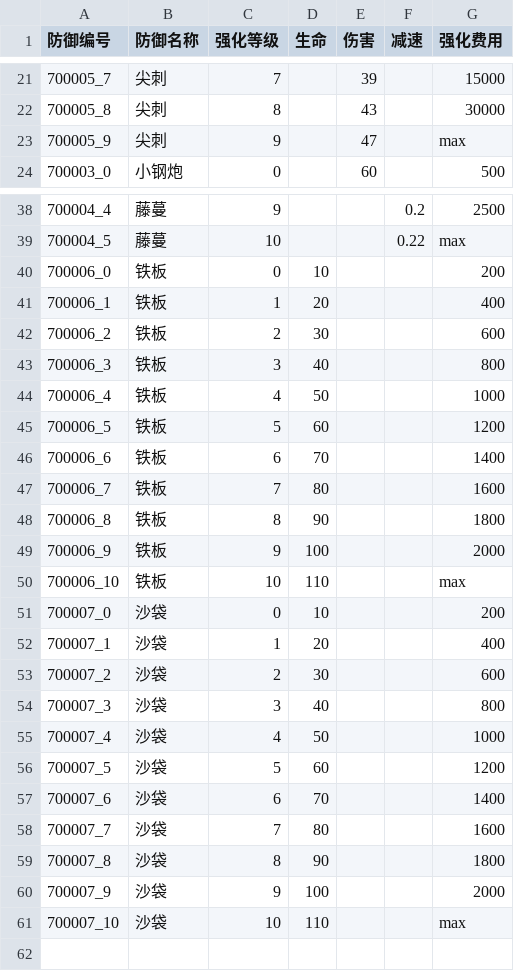
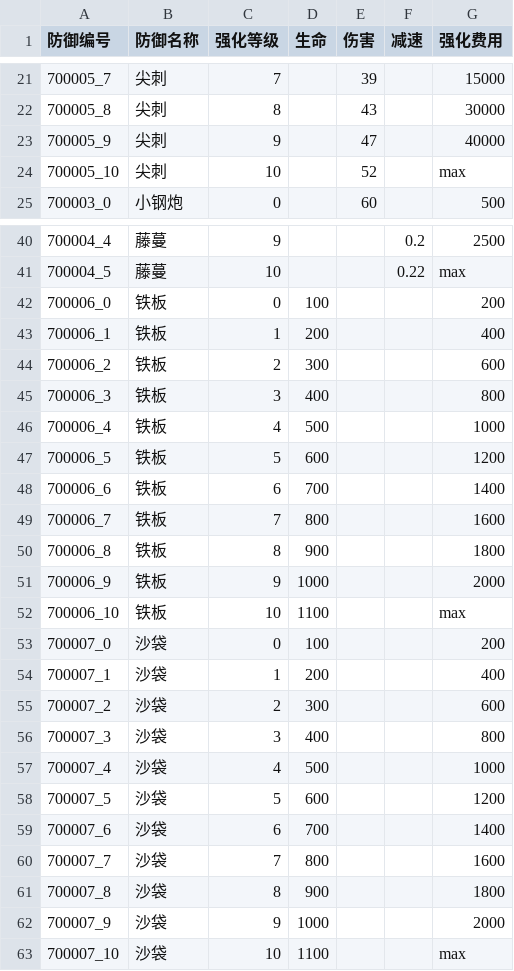
Before and after one commit to 1097195326/CompanyWork, a CSV file: SwampAttack/Resources/config/buildingUpgrade.csv, drawn as a sheet; only a part is shown, gaps mark what is left out; addresses are those after the commit; the diff covers the shown part only; the diff names each change by its address in the sheet, - before the commit and + after, or states it on an @@ line.

```diff
--- a/SwampAttack/Resources/config/buildingUpgrade.csv
+++ b/SwampAttack/Resources/config/buildingUpgrade.csv
-G23 (强化费用): max
+G23 (强化费用): 40000
+row 24: 700005_10 | 尖刺 | 10 |  | 52 |  | max
-D42 (生命): 10
+D42 (生命): 100
-D43 (生命): 20
+D43 (生命): 200
-D44 (生命): 30
+D44 (生命): 300
-D45 (生命): 40
+D45 (生命): 400
-D46 (生命): 50
+D46 (生命): 500
-D47 (生命): 60
+D47 (生命): 600
-D48 (生命): 70
+D48 (生命): 700
-D49 (生命): 80
+D49 (生命): 800
-D50 (生命): 90
+D50 (生命): 900
-D51 (生命): 100
+D51 (生命): 1000
-D52 (生命): 110
+D52 (生命): 1100
-D53 (生命): 10
+D53 (生命): 100
-D54 (生命): 20
+D54 (生命): 200
-D55 (生命): 30
+D55 (生命): 300
-D56 (生命): 40
+D56 (生命): 400
-D57 (生命): 50
+D57 (生命): 500
-D58 (生命): 60
+D58 (生命): 600
-D59 (生命): 70
+D59 (生命): 700
-D60 (生命): 80
+D60 (生命): 800
-D61 (生命): 90
+D61 (生命): 900
-D62 (生命): 100
+D62 (生命): 1000
-D63 (生命): 110
+D63 (生命): 1100
```
Also changed, not shown: 1 added row and 12 edited cells elsewhere in this file, SwampAttack/Resources/config/daojuUpgrade.csv, SwampAttack/Resources/config/wuqiUpgrade.csv, 14 other files.
